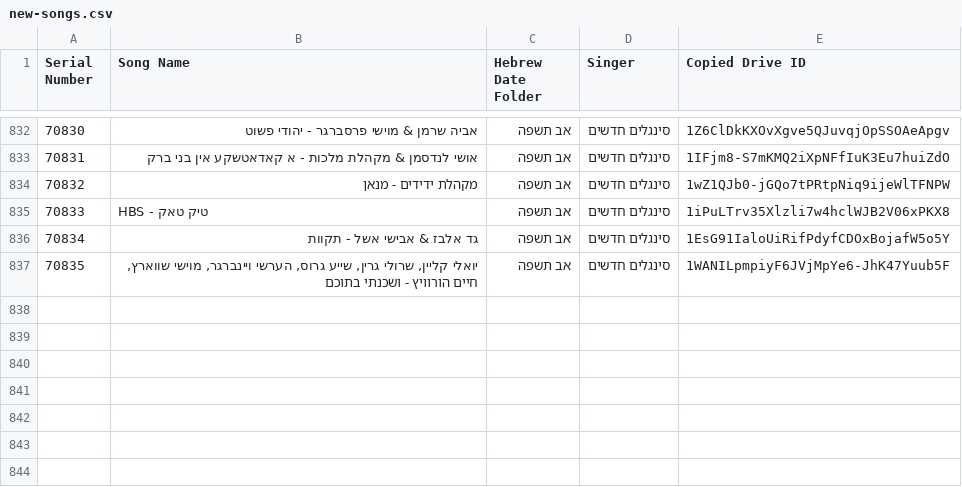
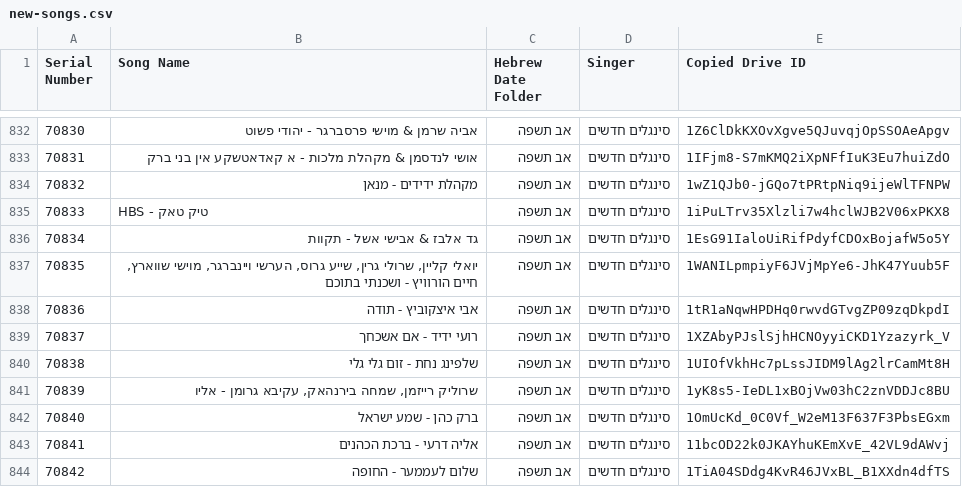
Before and after one commit to NHLOCAL/shir-bot, a CSV file: drive_data/new-songs.csv, drawn as a sheet; only a part is shown, gaps mark what is left out.

```diff
--- a/drive_data/new-songs.csv
+++ b/drive_data/new-songs.csv
@@ -837 +837,8 @@ Serial Number,Song Name,Hebrew Date Folder,Singer,Copied Drive ID
 70835,"יואלי קליין, שרולי גרין, שייע גרוס, הערשי ויינברגר, מוישי שווארץ, חיים הורוויץ - ושכנתי בתוכם",אב תשפה,סינגלים חדשים,1WANILpmpiyF6JVjMpYe6-JhK47Yuub5F
+70836,אבי איצקוביץ - תודה,אב תשפה,סינגלים חדשים,1tR1aNqwHPDHq0rwvdGTvgZP09zqDkpdI
+70837,רועי ידיד - אם אשכחך,אב תשפה,סינגלים חדשים,1XZAbyPJslSjhHCNOyyiCKD1Yzazyrk_V
+70838,שלפינג נחת - זום גלי גלי,אב תשפה,סינגלים חדשים,1UIOfVkhHc7pLssJIDM9lAg2lrCamMt8H
+70839,"שרוליק רייזמן, שמחה בירנהאק, עקיבא גרומן - אליו",אב תשפה,סינגלים חדשים,1yK8s5-IeDL1xBOjVw03hC2znVDDJc8BU
+70840,ברק כהן - שמע ישראל,אב תשפה,סינגלים חדשים,1OmUcKd_0C0Vf_W2eM13F637F3PbsEGxm
+70841,אליה דרעי - ברכת הכהנים,אב תשפה,סינגלים חדשים,11bcOD22k0JKAYhuKEmXvE_42VL9dAWvj
+70842,שלום לעממער - החופה,אב תשפה,סינגלים חדשים,1TiA04SDdg4KvR46JVxBL_B1XXdn4dfTS
```
Also changed, not shown: 2 other files.
